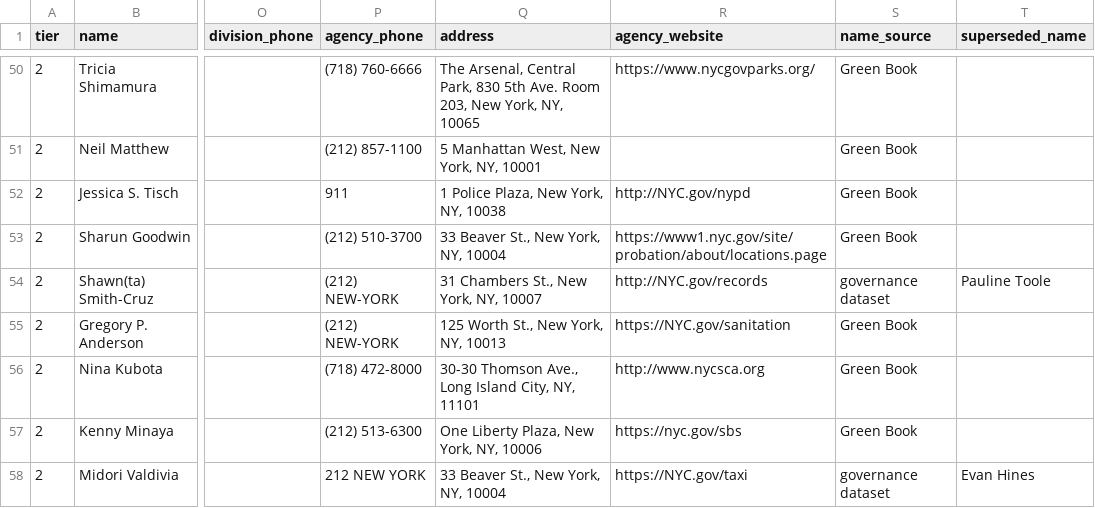
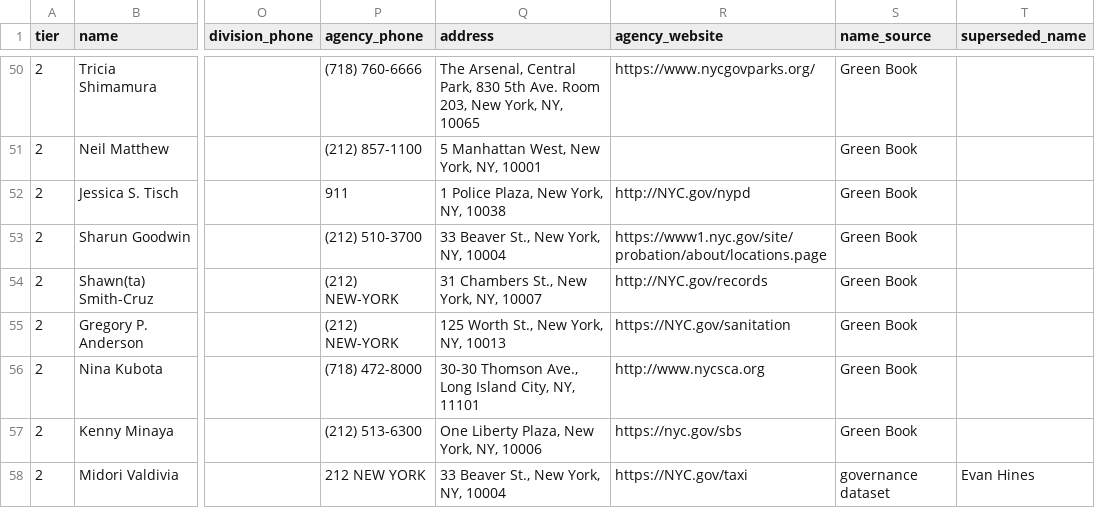
Before and after one commit to joshgreenman1973/nyc-green-book, a CSV file: docs/data/mayoral_administration.csv, drawn as a sheet; only a part is shown, gaps mark what is left out; the diff names each change by its address in the sheet, - before the commit and + after, or states it on an @@ line.

```diff
--- a/docs/data/mayoral_administration.csv
+++ b/docs/data/mayoral_administration.csv
-S54 (name_source): governance dataset
+S54 (name_source): Green Book
-T54 (superseded_name): Pauline Toole
+T54 (superseded_name): (empty)
```
Also changed, not shown: docs/data/greenbook.csv, 1 other file.
